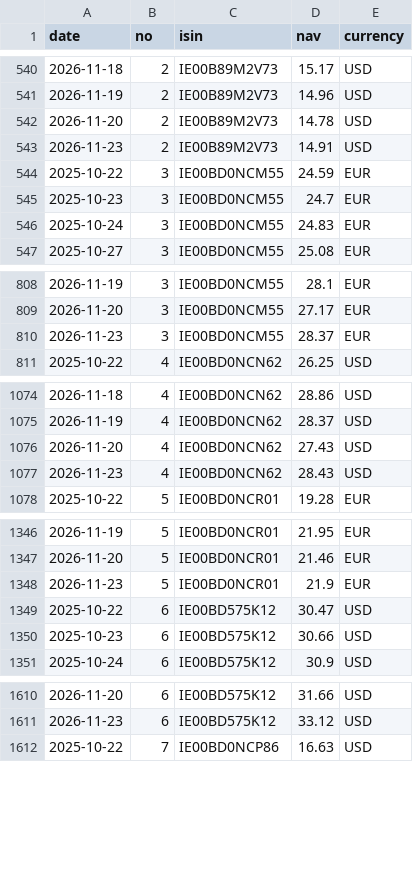
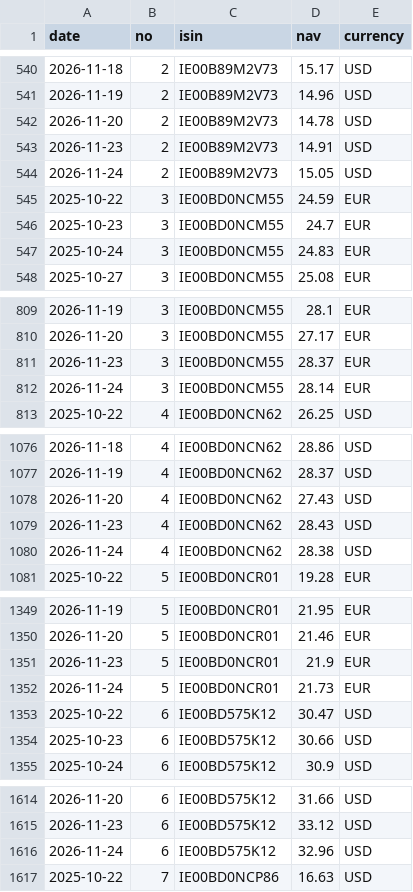
Before and after one commit to Arshad-investment/Fund-Tracker, a CSV file: data/history.csv, drawn as a sheet; only a part is shown, gaps mark what is left out; the diff covers the shown part only; the diff names each change by its address in the sheet, - before the commit and + after, or states it on an @@ line.

```diff
--- a/data/history.csv
+++ b/data/history.csv
+row 544: 2026-11-24 | 2 | IE00B89M2V73 | 15.05 | USD
+row 812: 2026-11-24 | 3 | IE00BD0NCM55 | 28.14 | EUR
+row 1080: 2026-11-24 | 4 | IE00BD0NCN62 | 28.38 | USD
+row 1352: 2026-11-24 | 5 | IE00BD0NCR01 | 21.73 | EUR
+row 1616: 2026-11-24 | 6 | IE00BD575K12 | 32.96 | USD
```
Also changed, not shown: 6 added rows elsewhere in this file, 1 other file.
